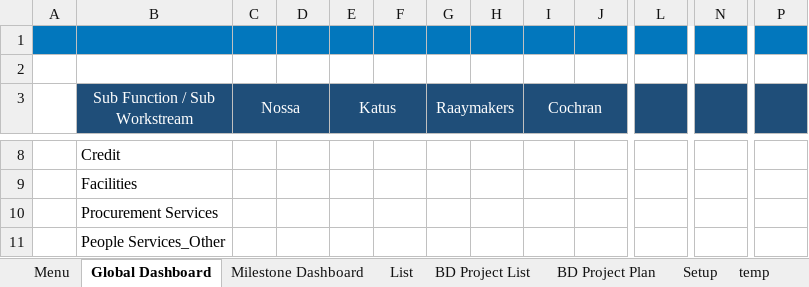
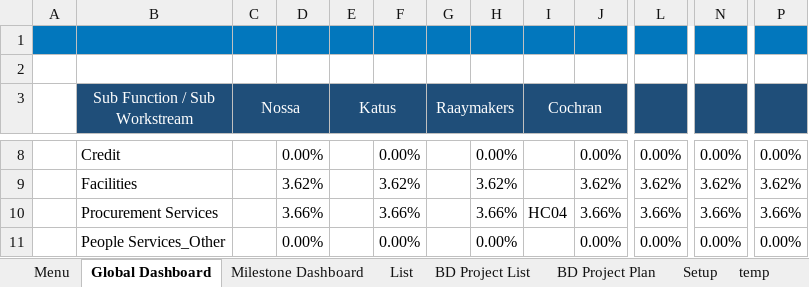
Before and after one commit to cbodevelopers/Ferramentas, an Excel workbook: Projeto Lisa/GSS Dashboard 1.0.xlsm, sheet Global Dashboard, drawn as a sheet; only a part is shown, gaps mark what is left out; values as stored, in another font and other column widths than the file's, no borders; charts and pictures not drawn; the diff covers the shown part only; the diff names each change by its address in the sheet, - before the commit and + after, or states it on an @@ line.

Commit message:
Develop Global Dashboard Generation

```diff
--- a/Projeto Lisa/GSS Dashboard 1.0.xlsm (sheet Global Dashboard)
+++ b/Projeto Lisa/GSS Dashboard 1.0.xlsm (sheet Global Dashboard)
-D8: (empty)
+D8: 0.00%
-F8: (empty)
+F8: 0.00%
-H8: (empty)
+H8: 0.00%
-J8: (empty)
+J8: 0.00%
-L8: (empty)
+L8: 0.00%
-N8: (empty)
+N8: 0.00%
-P8: (empty)
+P8: 0.00%
-D9: (empty)
+D9: 3.62%
-F9: (empty)
+F9: 3.62%
-H9: (empty)
+H9: 3.62%
-J9: (empty)
+J9: 3.62%
-L9: (empty)
+L9: 3.62%
-N9: (empty)
+N9: 3.62%
-P9: (empty)
+P9: 3.62%
-D10: (empty)
+D10: 3.66%
-F10: (empty)
+F10: 3.66%
-H10: (empty)
+H10: 3.66%
-I10 (Cochran): (empty)
+I10 (Cochran): HC04
-J10: (empty)
+J10: 3.66%
-L10: (empty)
+L10: 3.66%
-N10: (empty)
+N10: 3.66%
-P10: (empty)
+P10: 3.66%
-D11: (empty)
+D11: 0.00%
-F11: (empty)
+F11: 0.00%
-H11: (empty)
+H11: 0.00%
-J11: (empty)
+J11: 0.00%
-L11: (empty)
+L11: 0.00%
-N11: (empty)
+N11: 0.00%
-P11: (empty)
+P11: 0.00%
```
Also changed, not shown: 70 edited cells elsewhere in this sheet, sheet BD Project Plan, sheet BD Project List, sheet temp, charts or pictures.
